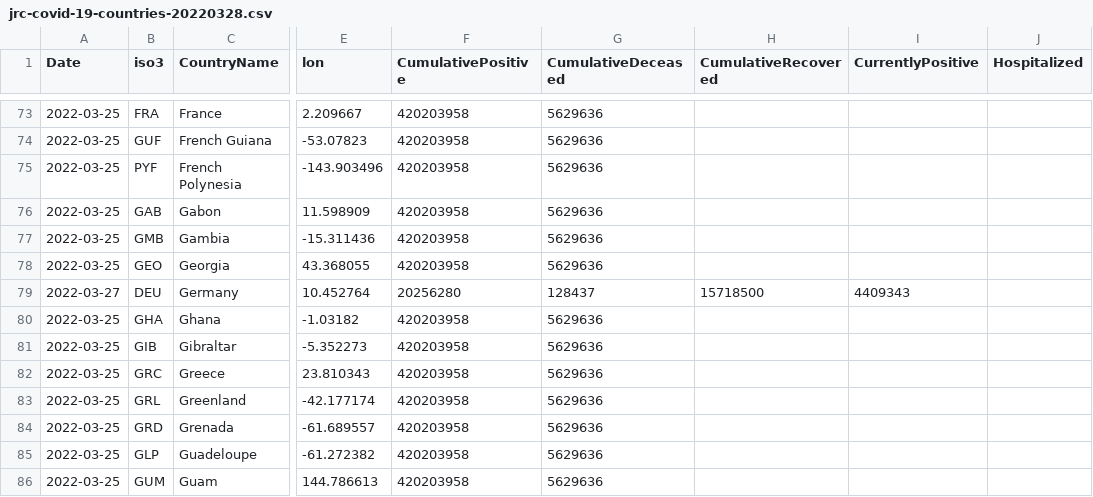
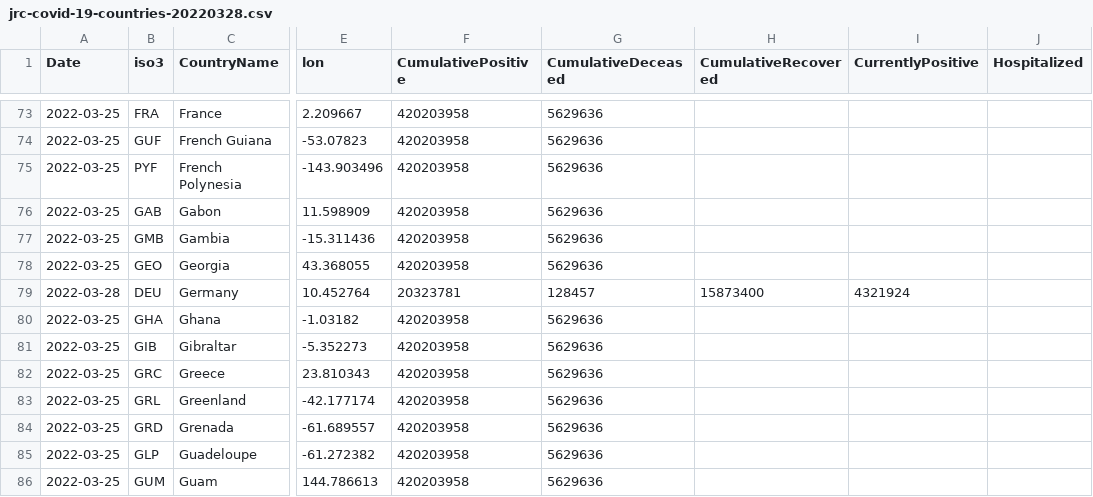
Before and after one commit to epistemological/world_covid_eu, a CSV file: data-by-country/jrc-covid-19-countries-20220328.csv, drawn as a sheet; only a part is shown, gaps mark what is left out; the diff names each change by its address in the sheet, - before the commit and + after, or states it on an @@ line.

```diff
--- a/data-by-country/jrc-covid-19-countries-20220328.csv
+++ b/data-by-country/jrc-covid-19-countries-20220328.csv
-A79 (Date): 2022-03-27
+A79 (Date): 2022-03-28
-F79 (CumulativePositive): 20256280
+F79 (CumulativePositive): 20323781
-G79 (CumulativeDeceased): 128437
+G79 (CumulativeDeceased): 128457
-H79 (CumulativeRecovered): 15718500
+H79 (CumulativeRecovered): 15873400
-I79 (CurrentlyPositive): 4409343
+I79 (CurrentlyPositive): 4321924
```
Also changed, not shown: data-by-country/jrc-covid-19-countries-latest.csv, data-of-world/jrc-covid-19-world-latest.csv, 3 other files.
